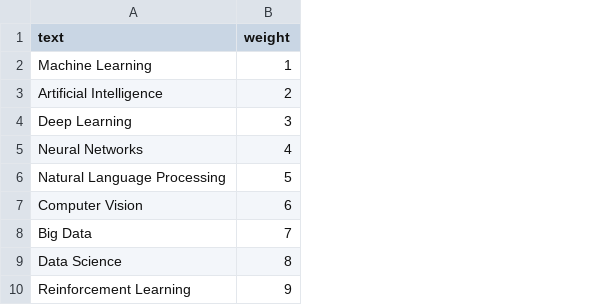
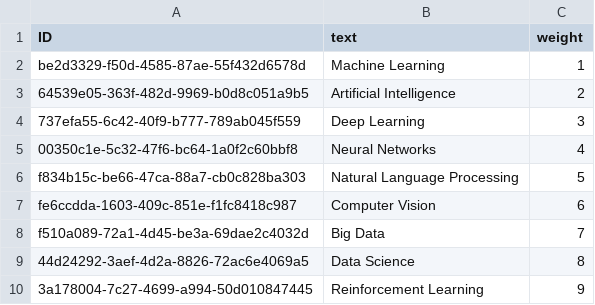
Before and after one commit to anditru/d3-ui5-control, a CSV file: db/data/com-anditru-buzzwords-AiBuzzwords.csv, drawn as a sheet; only a part is shown; the diff names each change by its address in the sheet, - before the commit and + after, or states it on an @@ line.

```diff
--- a/db/data/com-anditru-buzzwords-AiBuzzwords.csv
+++ b/db/data/com-anditru-buzzwords-AiBuzzwords.csv
+column A (ID), rows 2-10: be2d3329-f50d-4585-87ae-55f432d6578d | 64539e05-363f-482d-9969-b0d8c051a9b5 | 737efa55-6c42-40f9-b777-789ab045f559 | 00350c1e-5c32-47f6-bc64-1a0f2c60bbf8 | f834b15c-be66-47ca-88a7-cb0c828ba303 | fe6ccdda-1603-409c-851e-f1fc8418c987 | f510a089-72a1-4d45-be3a-69dae2c4032d | 44d24292-3aef-4d2a-8826-72ac6e4069a5 | 3a178004-7c27-4699-a994-50d010847445
```
Also changed, not shown: 8 other files.
